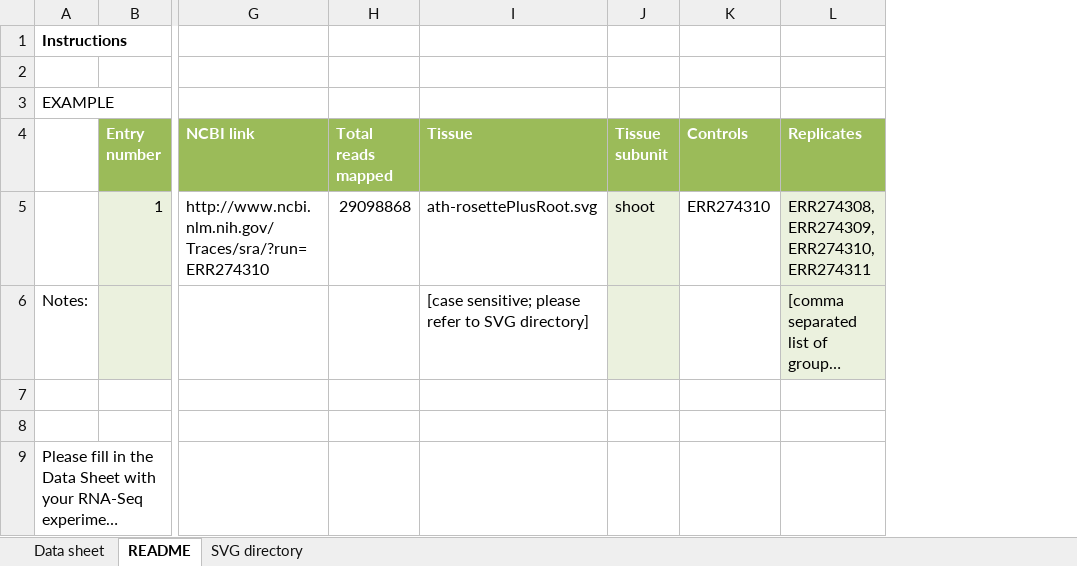
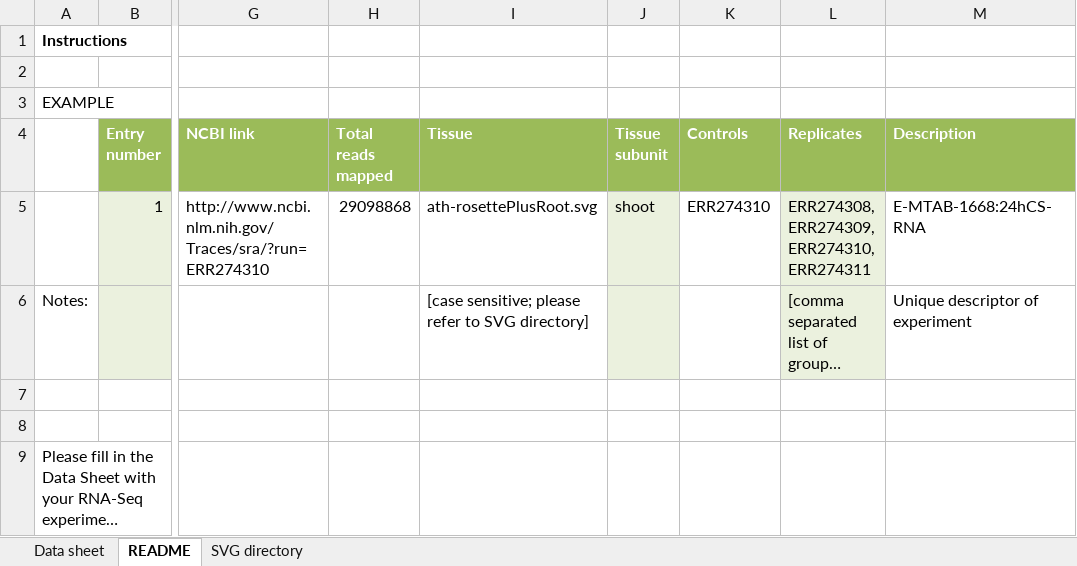
Before and after one commit to BioAnalyticResource/eFP-Seq_Browser, an Excel workbook: cgi-bin/Submission_page/bulk_template.xlsx, sheet README, drawn as a sheet; only a part is shown, gaps mark what is left out; long unchanged cells end in …; values as stored, in another font and other column widths than the file's, no borders; table styles not drawn; the diff names each change by its address in the sheet, - before the commit and + after, or states it on an @@ line.

```diff
--- a/cgi-bin/Submission_page/bulk_template.xlsx (sheet README)
+++ b/cgi-bin/Submission_page/bulk_template.xlsx (sheet README)
+column M (Description), rows 5-6: E-MTAB-1668:24hCS-RNA | Unique descriptor of experiment
```
Also changed, not shown: sheet Data sheet, 7 other files.
